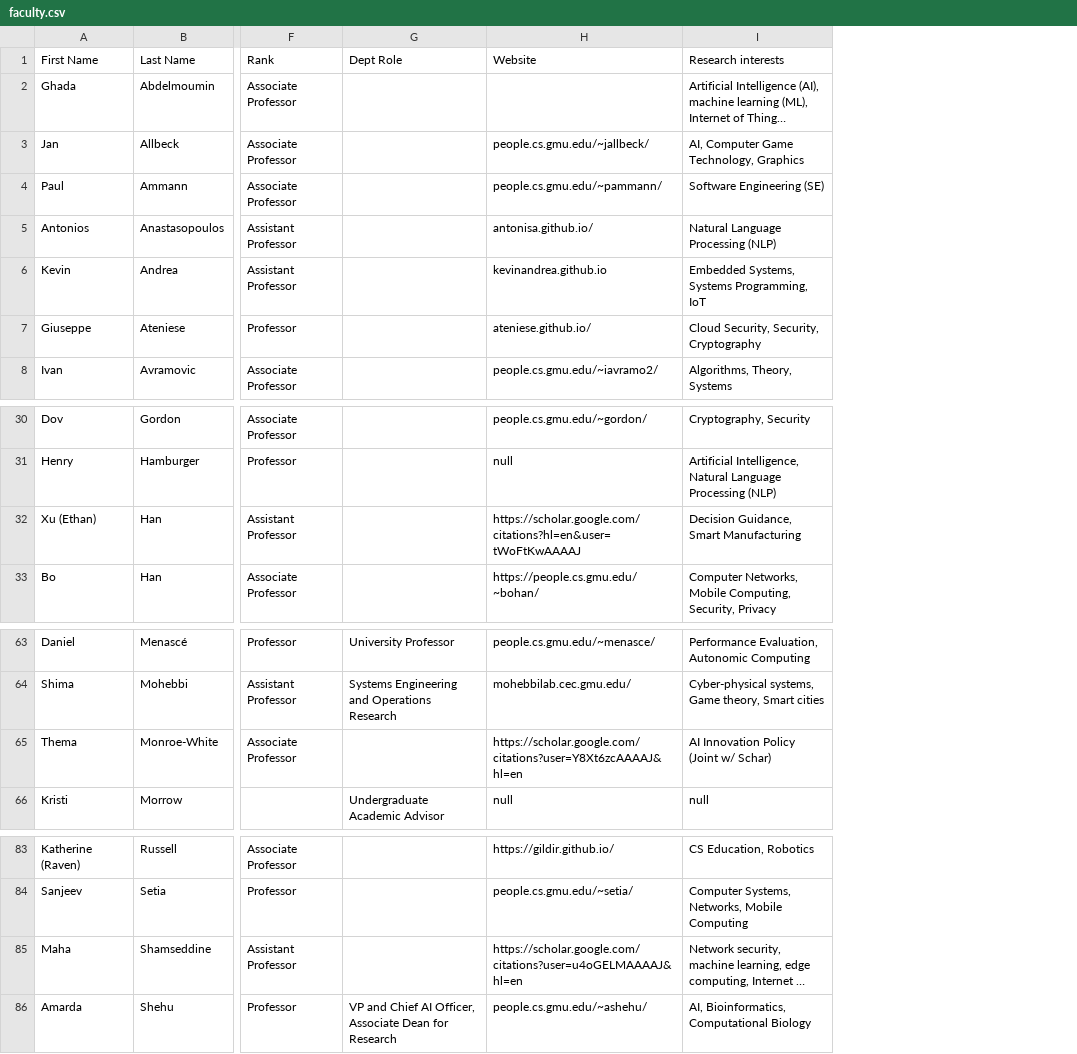
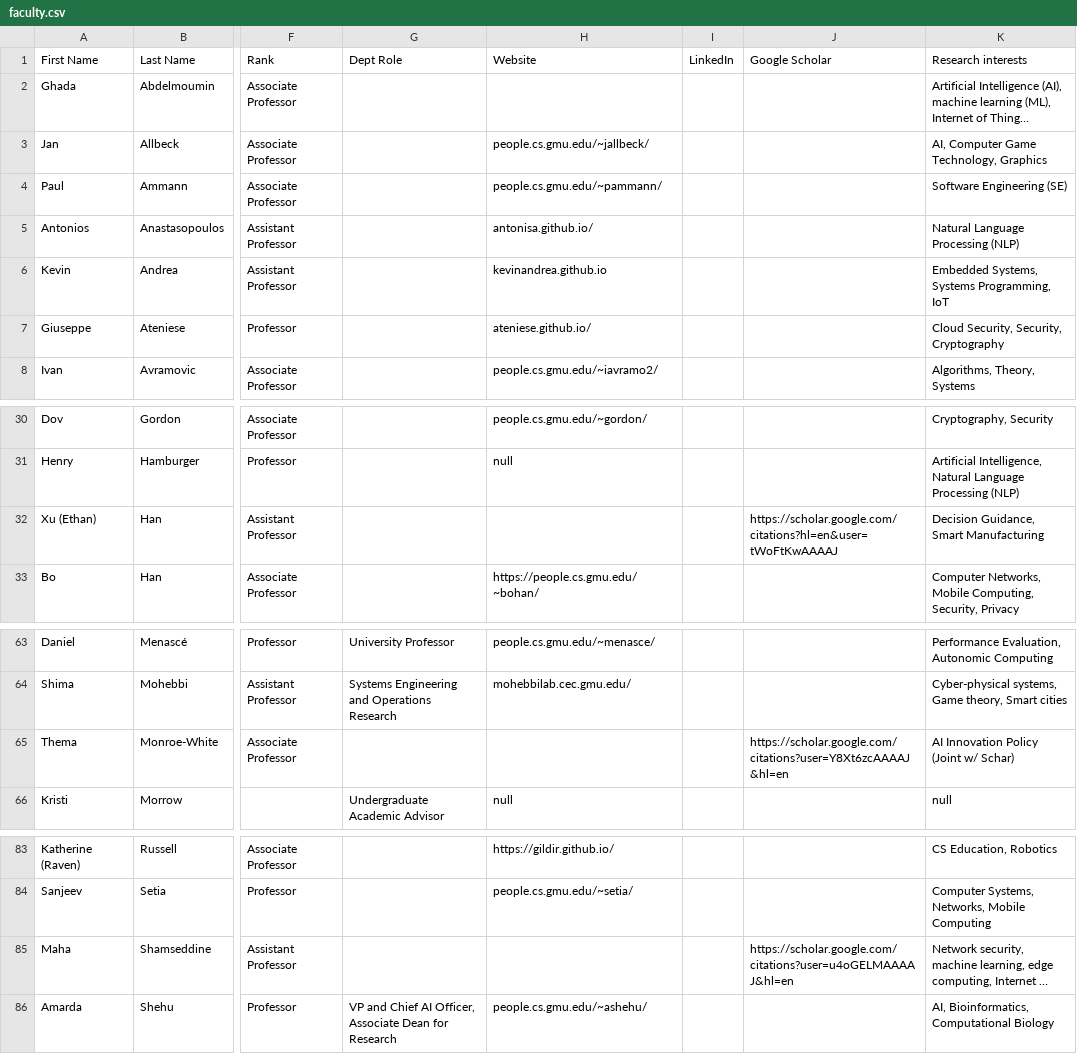
Before and after one commit to RealGMUCS/people, a CSV file: public/faculty.csv, drawn as a sheet; only a part is shown, gaps mark what is left out; long unchanged cells end in …; the diff names each change by its address in the sheet, - before the commit and + after, or states it on an @@ line.

```diff
--- a/public/faculty.csv
+++ b/public/faculty.csv
+column I, row 1: LinkedIn
+column J, row 1: Google Scholar; row 32: https://scholar.google.com/citations?hl=en&user=tWoFtKwAAAAJ; row 65: https://scholar.google.com/citations?user=Y8Xt6zcAAAAJ&hl=en; row 85: https://scholar.google.com/citations?user=u4oGELMAAAAJ&hl=en
-H32: https://scholar.google.com/citations?hl=en&user=tWoFtKwAAAAJ
+H32: (empty)
-H65: https://scholar.google.com/citations?user=Y8Xt6zcAAAAJ&hl=en
+H65: (empty)
-H85: https://scholar.google.com/citations?user=u4oGELMAAAAJ&hl=en
+H85: (empty)
```
Also changed, not shown: 10 other files.
